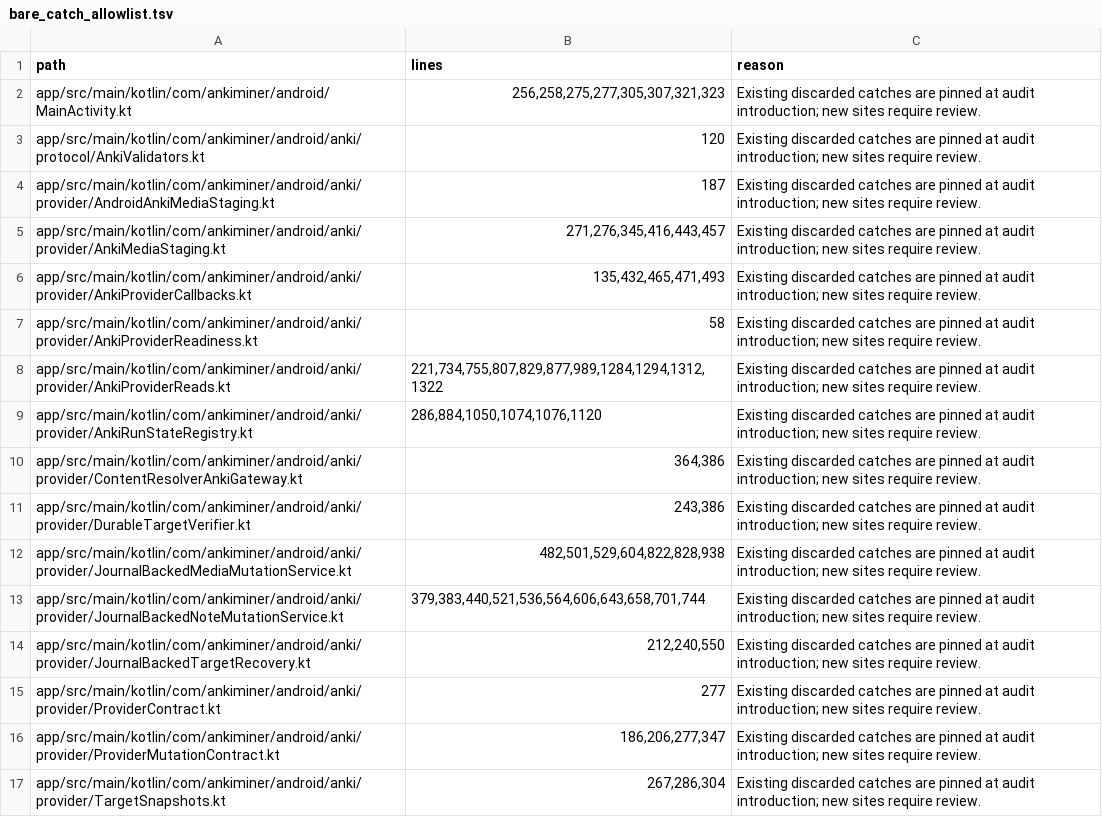
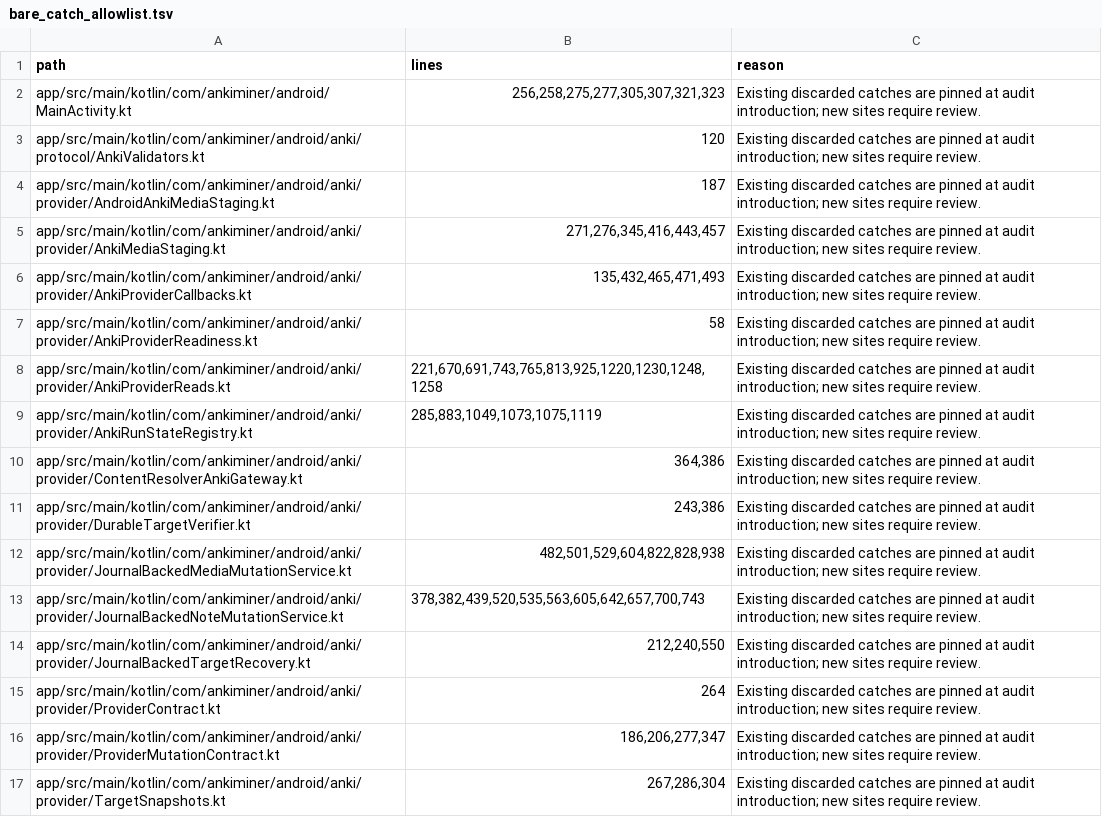
Before and after one commit to 0xzerolight/anki_miner_android, a TSV file: tools/instrumentation/bare_catch_allowlist.tsv, drawn as a sheet; only a part is shown.

Commit message:
refactor(anki): drop the deck-scoped known-vocabulary scan
The scan is collection-scoped again, so deckName leaves the scope on the
wire and the provider keeps only the notes-table snapshot. Deleted with
it: the CardsInDeck selection, the card/deck projection, the deck-tree
row budget's failure, and the filtered-deck home-deck fixup that existed
only to make the deck arm correct.

Both canonicalizers already omitted deckName when absent, so only the two
deck-scoped golden cases go; no digest is recomputed.

```diff
--- a/tools/instrumentation/bare_catch_allowlist.tsv
+++ b/tools/instrumentation/bare_catch_allowlist.tsv
@@ -7,4 +7,4 @@ app/src/main/kotlin/com/ankiminer/android/anki/provider/AnkiProviderCallbacks.kt
 app/src/main/kotlin/com/ankiminer/android/anki/provider/AnkiProviderReadiness.kt	58	Existing discarded catches are pinned at audit introduction; new sites require review.
-app/src/main/kotlin/com/ankiminer/android/anki/provider/AnkiProviderReads.kt	221,734,755,807,829,877,989,1284,1294,1312,1322	Existing discarded catches are pinned at audit introduction; new sites require review.
-app/src/main/kotlin/com/ankiminer/android/anki/provider/AnkiRunStateRegistry.kt	286,884,1050,1074,1076,1120	Existing discarded catches are pinned at audit introduction; new sites require review.
+app/src/main/kotlin/com/ankiminer/android/anki/provider/AnkiProviderReads.kt	221,670,691,743,765,813,925,1220,1230,1248,1258	Existing discarded catches are pinned at audit introduction; new sites require review.
+app/src/main/kotlin/com/ankiminer/android/anki/provider/AnkiRunStateRegistry.kt	285,883,1049,1073,1075,1119	Existing discarded catches are pinned at audit introduction; new sites require review.
 app/src/main/kotlin/com/ankiminer/android/anki/provider/ContentResolverAnkiGateway.kt	364,386	Existing discarded catches are pinned at audit introduction; new sites require review.
@@ -12,5 +12,5 @@ app/src/main/kotlin/com/ankiminer/android/anki/provider/DurableTargetVerifier.kt
 app/src/main/kotlin/com/ankiminer/android/anki/provider/JournalBackedMediaMutationService.kt	482,501,529,604,822,828,938	Existing discarded catches are pinned at audit introduction; new sites require review.
-app/src/main/kotlin/com/ankiminer/android/anki/provider/JournalBackedNoteMutationService.kt	379,383,440,521,536,564,606,643,658,701,744	Existing discarded catches are pinned at audit introduction; new sites require review.
+app/src/main/kotlin/com/ankiminer/android/anki/provider/JournalBackedNoteMutationService.kt	378,382,439,520,535,563,605,642,657,700,743	Existing discarded catches are pinned at audit introduction; new sites require review.
 app/src/main/kotlin/com/ankiminer/android/anki/provider/JournalBackedTargetRecovery.kt	212,240,550	Existing discarded catches are pinned at audit introduction; new sites require review.
-app/src/main/kotlin/com/ankiminer/android/anki/provider/ProviderContract.kt	277	Existing discarded catches are pinned at audit introduction; new sites require review.
+app/src/main/kotlin/com/ankiminer/android/anki/provider/ProviderContract.kt	264	Existing discarded catches are pinned at audit introduction; new sites require review.
 app/src/main/kotlin/com/ankiminer/android/anki/provider/ProviderMutationContract.kt	186,206,277,347	Existing discarded catches are pinned at audit introduction; new sites require review.
```
Also changed, not shown: 20 other files.
